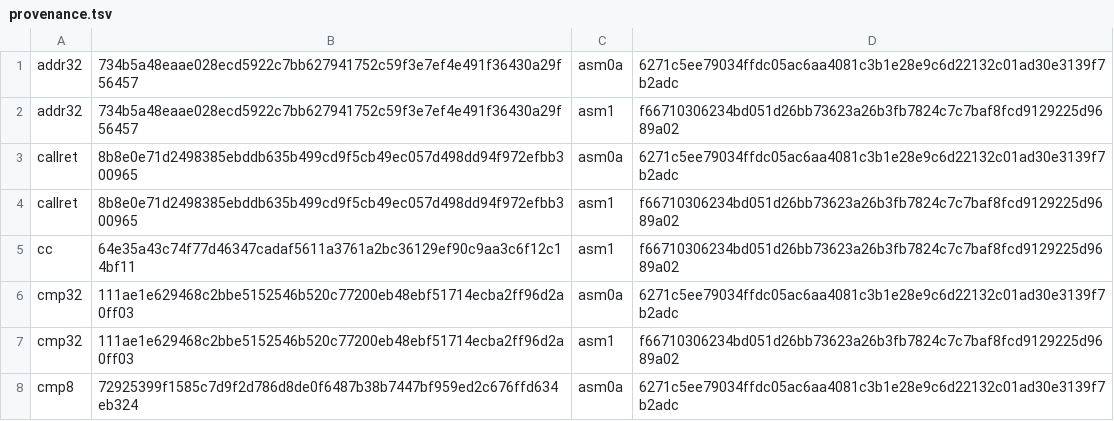
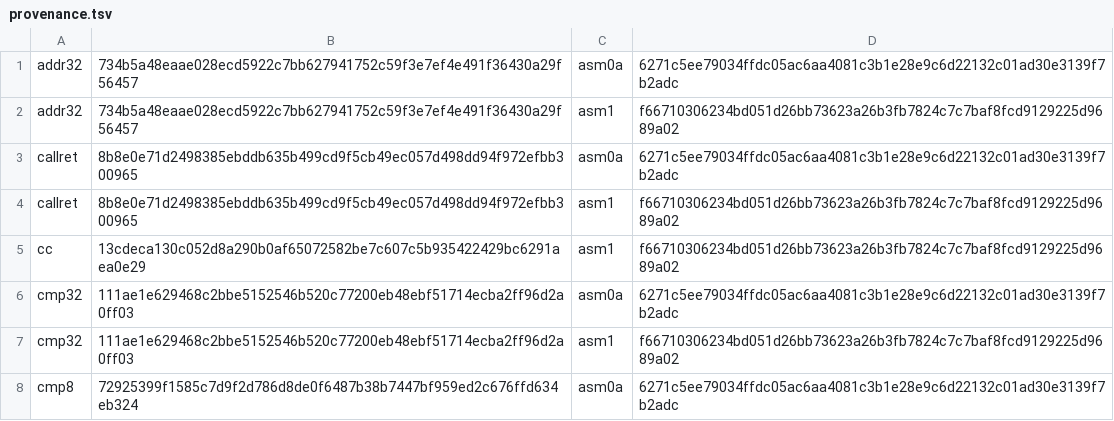
Before and after one commit to saxeum/asm-bootstrap, a TSV file: docs/provenance.tsv, drawn as a sheet; only a part is shown.

```diff
--- a/docs/provenance.tsv
+++ b/docs/provenance.tsv
@@ -4,3 +4,3 @@ callret	8b8e0e71d2498385ebddb635b499cd9f5cb49ec057d498dd94f972efbb300965	asm0a	6
 callret	8b8e0e71d2498385ebddb635b499cd9f5cb49ec057d498dd94f972efbb300965	asm1	f66710306234bd051d26bb73623a26b3fb7824c7c7baf8fcd9129225d9689a02
-cc	64e35a43c74f77d46347cadaf5611a3761a2bc36129ef90c9aa3c6f12c14bf11	asm1	f66710306234bd051d26bb73623a26b3fb7824c7c7baf8fcd9129225d9689a02
+cc	13cdeca130c052d8a290b0af65072582be7c607c5b935422429bc6291aea0e29	asm1	f66710306234bd051d26bb73623a26b3fb7824c7c7baf8fcd9129225d9689a02
 cmp32	111ae1e629468c2bbe5152546b520c77200eb48ebf51714ecba2ff96d2a0ff03	asm0a	6271c5ee79034ffdc05ac6aa4081c3b1e28e9c6d22132c01ad30e3139f7b2adc
```
Also changed, not shown: 24 other files.
